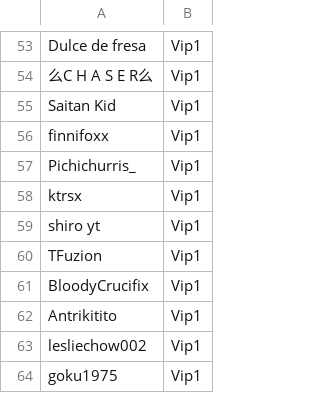
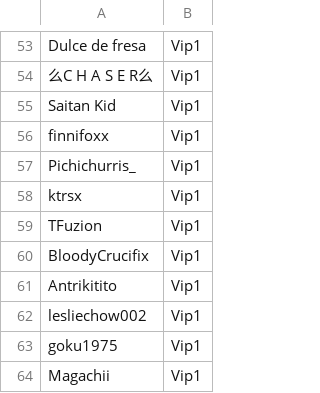
Before and after one commit to ashMeltdown/pegaso, a CSV file: Rangos.csv, drawn as a sheet; only a part is shown, gaps mark what is left out; the shorter side is filled out with more unchanged rows.

Commit message:
Update Rangos.csv

```diff
--- a/Rangos.csv
+++ b/Rangos.csv
@@ -58,3 +58,2 @@ Pichichurris_,Vip1
 ktrsx,Vip1
-shiro yt,Vip1
 TFuzion,Vip1
```
